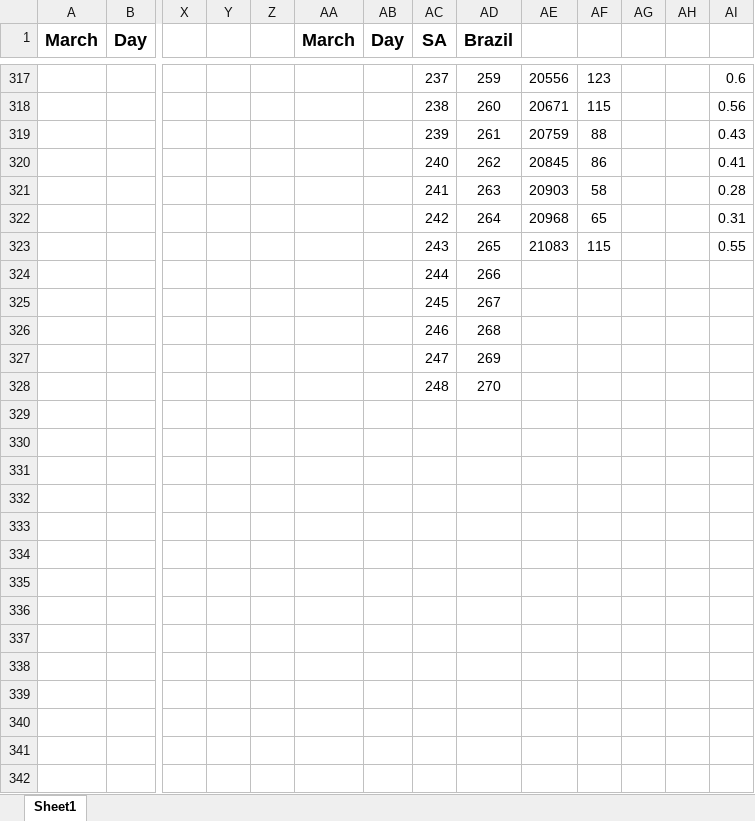
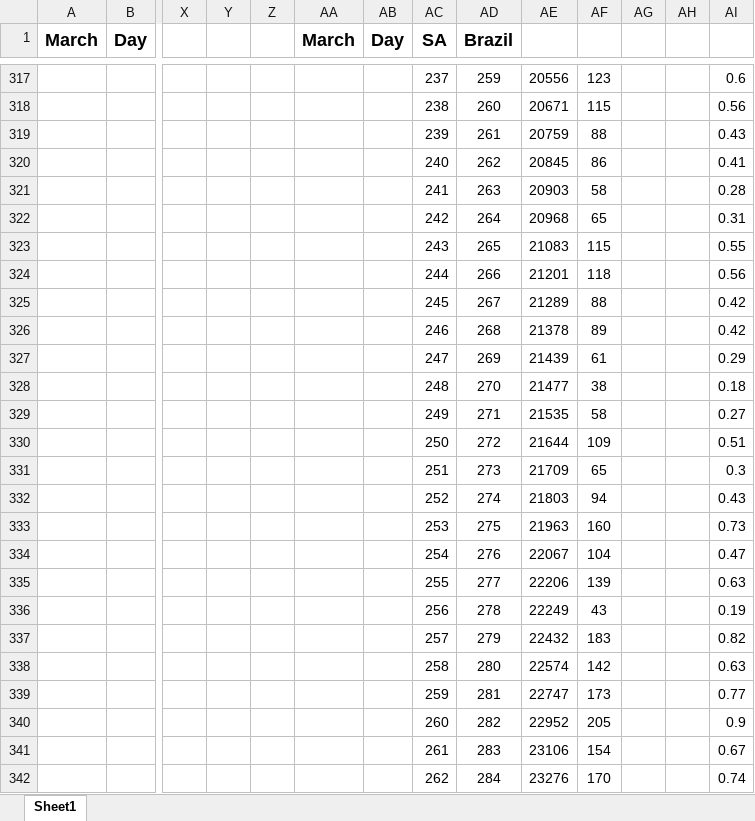
Before and after one commit to charleverts/SouthAfricaCOVID19Stats, an Excel workbook: COVID-19.xlsx, sheet Sheet1, drawn as a sheet; only a part is shown, gaps mark what is left out; values as stored, in another font and other column widths than the file's, no borders; charts and pictures not drawn; removed rows and columns are numbered as before the commit, all else as after; rows hold the shown columns only; the diff covers the shown part only; the diff names each change by its address in the sheet, - before the commit and + after, or states it on an @@ line.

Commit message:
Add files via upload

```diff
--- a/COVID-19.xlsx (sheet Sheet1)
+++ b/COVID-19.xlsx (sheet Sheet1)
-row 324:  |  |  |  |  |  |  | 244 | 266
-row 325:  |  |  |  |  |  |  | 245 | 267
-row 326:  |  |  |  |  |  |  | 246 | 268
-row 327:  |  |  |  |  |  |  | 247 | 269
-row 328:  |  |  |  |  |  |  | 248 | 270
+row 324:  |  |  |  |  |  |  | 244 | 266 | 21201 | 118 |  |  | 0.56
+row 325:  |  |  |  |  |  |  | 245 | 267 | 21289 | 88 |  |  | 0.42
+row 326:  |  |  |  |  |  |  | 246 | 268 | 21378 | 89 |  |  | 0.42
+row 327:  |  |  |  |  |  |  | 247 | 269 | 21439 | 61 |  |  | 0.29
+row 328:  |  |  |  |  |  |  | 248 | 270 | 21477 | 38 |  |  | 0.18
+row 329:  |  |  |  |  |  |  | 249 | 271 | 21535 | 58 |  |  | 0.27
+row 330:  |  |  |  |  |  |  | 250 | 272 | 21644 | 109 |  |  | 0.51
+row 331:  |  |  |  |  |  |  | 251 | 273 | 21709 | 65 |  |  | 0.3
+row 332:  |  |  |  |  |  |  | 252 | 274 | 21803 | 94 |  |  | 0.43
+row 333:  |  |  |  |  |  |  | 253 | 275 | 21963 | 160 |  |  | 0.73
+row 334:  |  |  |  |  |  |  | 254 | 276 | 22067 | 104 |  |  | 0.47
+row 335:  |  |  |  |  |  |  | 255 | 277 | 22206 | 139 |  |  | 0.63
+row 336:  |  |  |  |  |  |  | 256 | 278 | 22249 | 43 |  |  | 0.19
+row 337:  |  |  |  |  |  |  | 257 | 279 | 22432 | 183 |  |  | 0.82
+row 338:  |  |  |  |  |  |  | 258 | 280 | 22574 | 142 |  |  | 0.63
+row 339:  |  |  |  |  |  |  | 259 | 281 | 22747 | 173 |  |  | 0.77
+row 340:  |  |  |  |  |  |  | 260 | 282 | 22952 | 205 |  |  | 0.9
+row 341:  |  |  |  |  |  |  | 261 | 283 | 23106 | 154 |  |  | 0.67
+row 342:  |  |  |  |  |  |  | 262 | 284 | 23276 | 170 |  |  | 0.74
```
Also changed, not shown: 32 added rows, 163 edited cells and row numbers in column A elsewhere in this sheet, charts or pictures.
